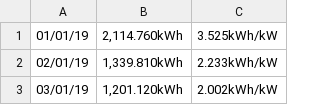
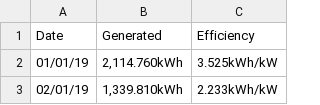
Before and after one commit to zhaoyuan2001/POA, a CSV file: pv output - Sheet1.csv, drawn as a sheet; only a part is shown; the shorter side is filled out with more unchanged rows; the diff names each change by its address in the sheet, - before the commit and + after, or states it on an @@ line.

Commit message:
Add files via upload

```diff
--- a/pv output - Sheet1.csv
+++ b/pv output - Sheet1.csv
+row 1: Date | Generated | Efficiency
```
